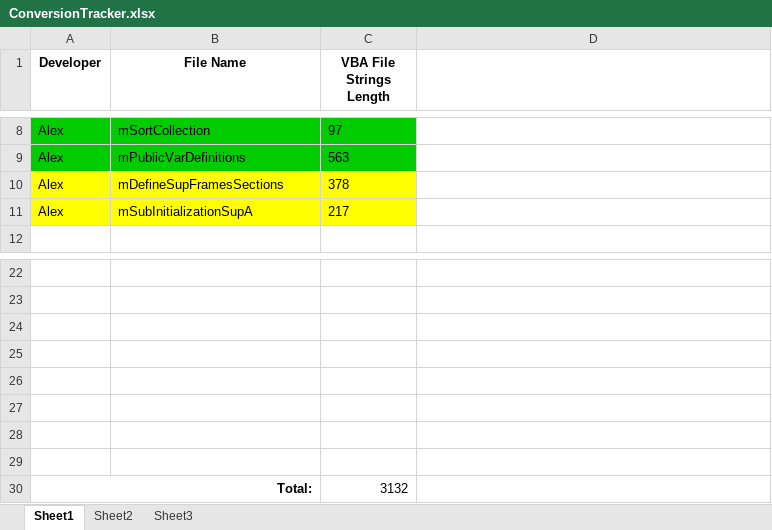
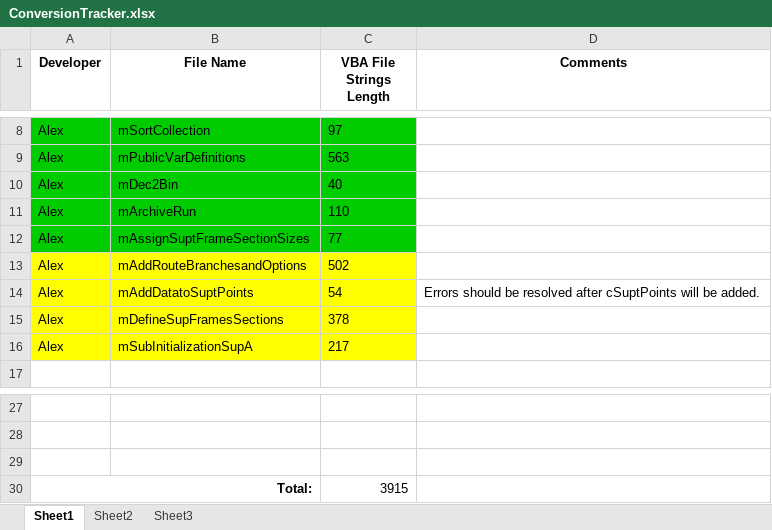
Before and after one commit to VahidDev/SupA, an Excel workbook: ConversionTracker.xlsx, sheet Sheet1, drawn as a sheet; only a part is shown, gaps mark what is left out; values as stored, in another font and other column widths than the file's, no borders; removed rows and columns are numbered as before the commit, all else as after; the diff names each change by its address in the sheet, - before the commit and + after, or states it on an @@ line.

```diff
--- a/ConversionTracker.xlsx (sheet Sheet1)
+++ b/ConversionTracker.xlsx (sheet Sheet1)
-D1: (empty)
+D1: Comments
+row 10: Alex | mDec2Bin | 40
+row 11: Alex | mArchiveRun | 110
+row 12: Alex | mAssignSuptFrameSectionSizes | 77
+row 13: Alex | mAddRouteBranchesandOptions | 502
+row 14: Alex | mAddDatatoSuptPoints | 54 | Errors should be resolved after cSuptPoints will be added.
-row 25: (empty)
-row 26: (empty)
-row 27: (empty)
-row 28: (empty)
-row 29: (empty)
-C30 (VBA File Strings Length): 3132
+C30 (VBA File Strings Length): 3915
```
Also changed, not shown: 11 other files.
